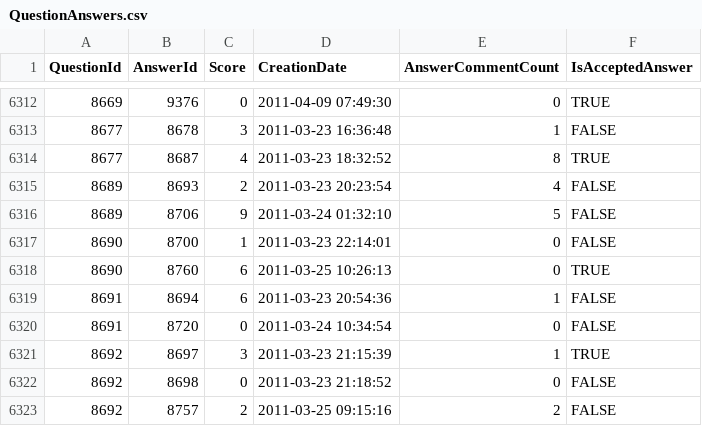
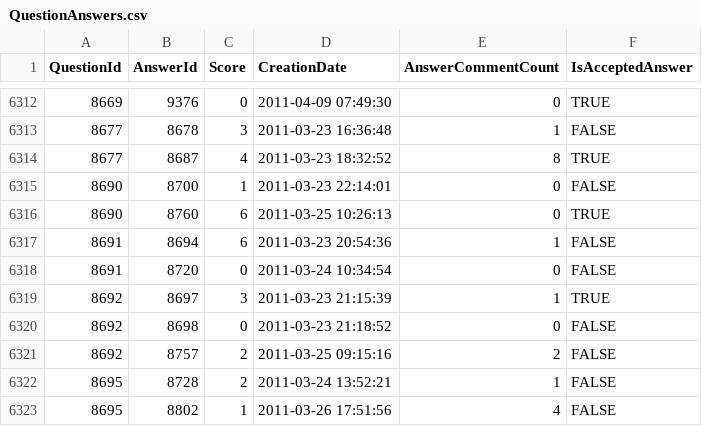
Before and after one commit to FRH-Analytics/tutor-qEa, a CSV file: TutorQeA/data/QuestionAnswers.csv, drawn as a sheet; only a part is shown, gaps mark what is left out; the shorter side is filled out with more unchanged rows.

Commit message:
DataPreProcessment - OK!

```diff
--- a/TutorQeA/data/QuestionAnswers.csv
+++ b/TutorQeA/data/QuestionAnswers.csv
@@ -6314,4 +6314,2 @@
 8677,8687,4,"2011-03-23 18:32:52",8,TRUE
-8689,8693,2,"2011-03-23 20:23:54",4,FALSE
-8689,8706,9,"2011-03-24 01:32:10",5,FALSE
 8690,8700,1,"2011-03-23 22:14:01",0,FALSE
```
Also changed, not shown: TutorQeA/data/PostTags.csv, TutorQeA/data/QuestionData.csv, 3 other files.
